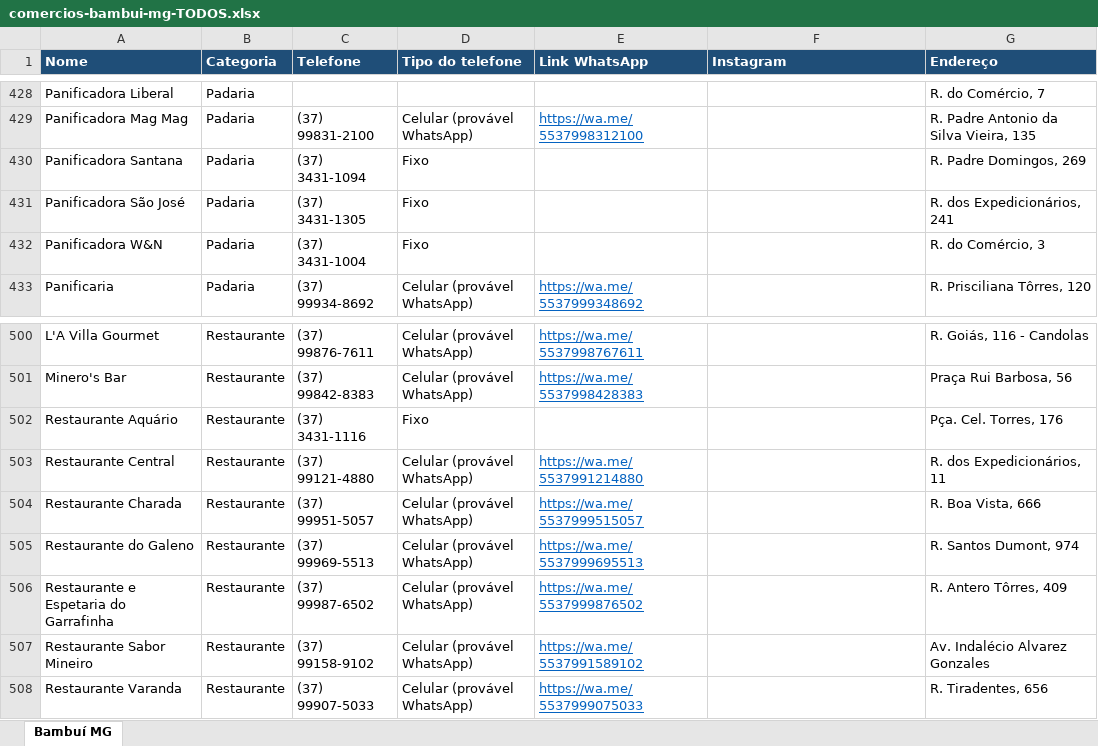
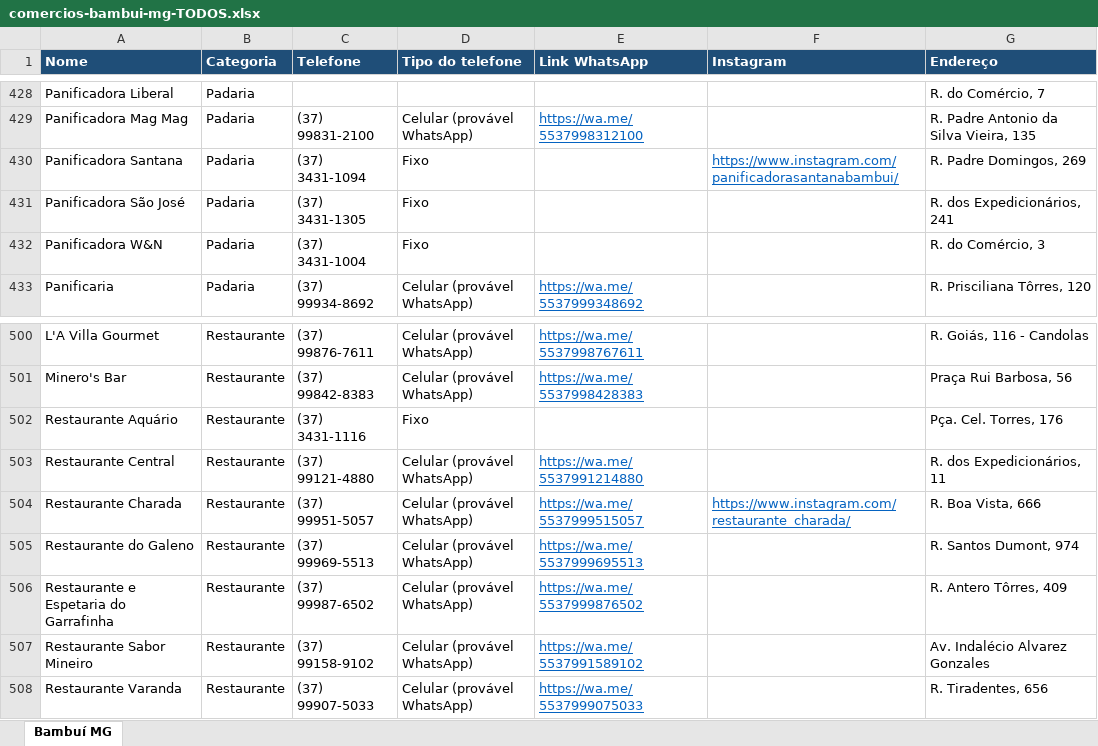
Before and after one commit to pingodocena-jpg/nosso-repositorio, an Excel workbook: comercios-bambui-mg-TODOS.xlsx, sheet Bambuí MG, drawn as a sheet; only a part is shown, gaps mark what is left out; values as stored, in another font and other column widths than the file's, no borders; the diff covers the shown part only; the diff names each change by its address in the sheet, - before the commit and + after, or states it on an @@ line.

```diff
--- a/comercios-bambui-mg-TODOS.xlsx (sheet Bambuí MG)
+++ b/comercios-bambui-mg-TODOS.xlsx (sheet Bambuí MG)
-F430 (Instagram): (empty)
+F430 (Instagram): https://www.instagram.com/panificadorasantanabambui/
-F504 (Instagram): (empty)
+F504 (Instagram): https://www.instagram.com/restaurante_charada/
```
Also changed, not shown: 9 edited cells and cell formats elsewhere in this sheet, comercios-bambui-mg-ALFABETICA.xlsx, 2 other files.
